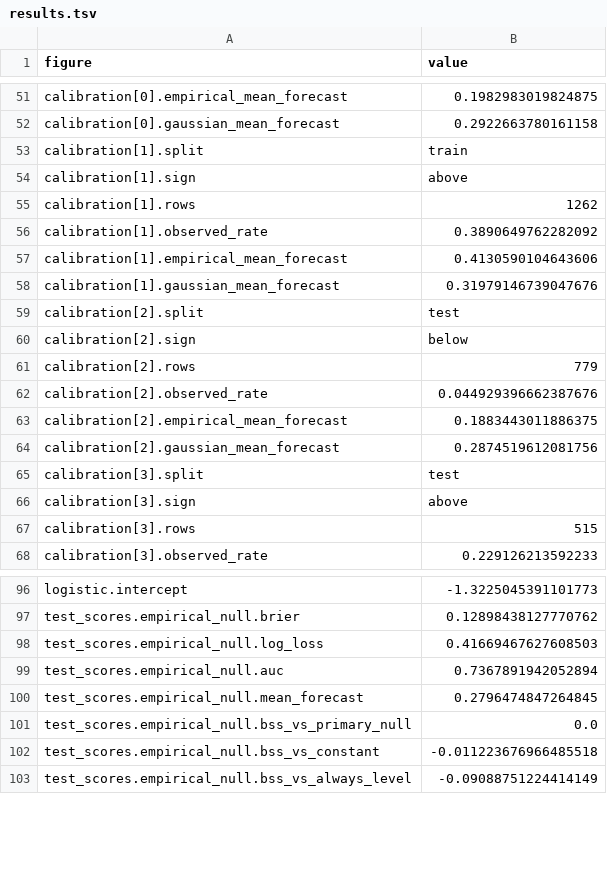
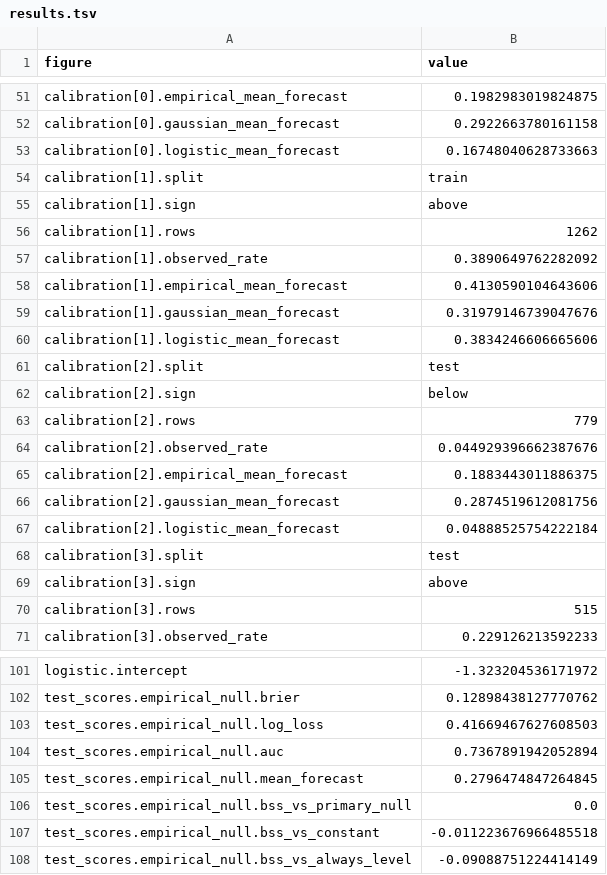
Before and after one commit to SuperconducTED/superconducted-noise-engine, a TSV file: docs/evidence/pattern-detector/results.tsv, drawn as a sheet; only a part is shown, gaps mark what is left out; addresses are those after the commit; the diff covers the shown part only; the diff names each change by its address in the sheet, - before the commit and + after, or states it on an @@ line.

Commit message:
docs(evidence): pattern-detector N1 record (README §10, amendment 6), N1 implementation doc, audit §4.9
Record run 77e5a7d8 at calibration-data cf960389: clause 1 holds as pre-registered (logistic
Brier skill 0.226 against the empirical-residual null, 90% interval 0.157 to 0.299; 0.156
against the always-level rule). Decomposed, the skill is calibration: the model anticipated
the test period's lower shift rate (mean forecast 0.104 against 0.118 observed; 0.042 against
an oracle constant at that rate) and its AUC (0.711) is below the null's (0.737). The nulls
forecast 0.28 to 0.30 on the test period at both training and test timing, so cadence does
not explain the drop. Amendment 6 fixes the dead hours_since_sweep feature (float epsilon)
and makes the Brier-and-AUC decomposition the rule for reading clause 2. Nothing registered;
N2 waits for L1; N3, N6 and Bengisu's review owed.

```diff
--- a/docs/evidence/pattern-detector/results.tsv
+++ b/docs/evidence/pattern-detector/results.tsv
+row 53: calibration[0].logistic_mean_forecast | 0.16748040628733663
+row 60: calibration[1].logistic_mean_forecast | 0.3834246606665606
+row 67: calibration[2].logistic_mean_forecast | 0.04888525754222184
-B101 (value): -1.3225045391101773
+B101 (value): -1.323204536171972
```
Also changed, not shown: 9 added rows and 34 edited cells elsewhere in this file, docs/evidence/pattern-detector/calibration.tsv, 5 other files.
